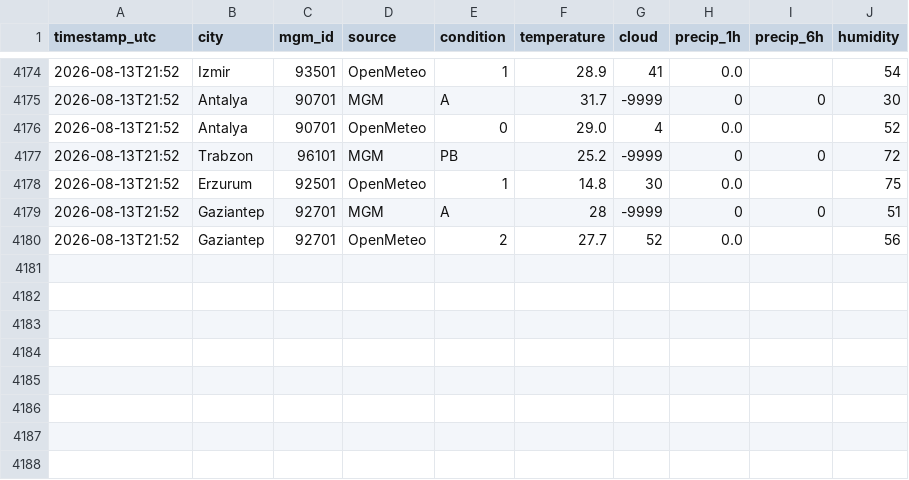
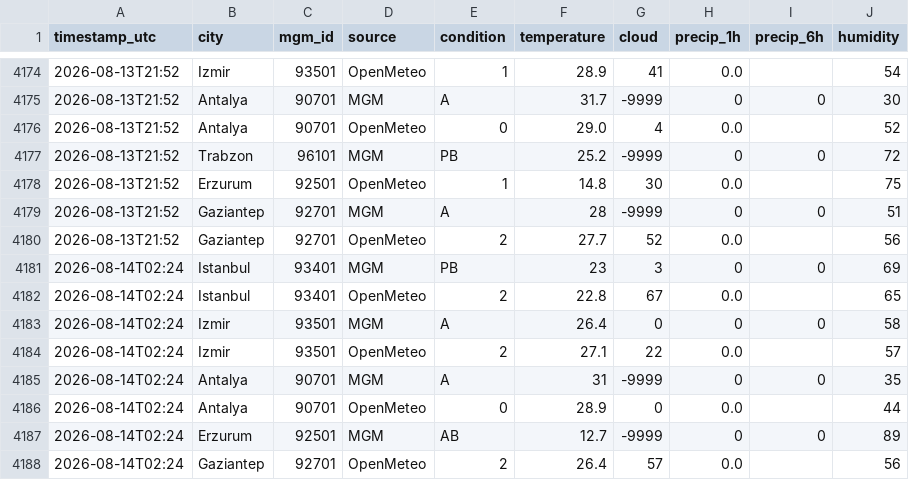
Before and after one commit to skartas72/wtw-accuracy, a CSV file: data/observations.csv, drawn as a sheet; only a part is shown, gaps mark what is left out; the diff names each change by its address in the sheet, - before the commit and + after, or states it on an @@ line.

```diff
--- a/data/observations.csv
+++ b/data/observations.csv
+row 4181: 2026-08-14T02:24 | Istanbul | 93401 | MGM | PB | 23 | 3 | 0 | 0 | 69
+row 4182: 2026-08-14T02:24 | Istanbul | 93401 | OpenMeteo | 2 | 22.8 | 67 | 0.0 |  | 65
+row 4183: 2026-08-14T02:24 | Izmir | 93501 | MGM | A | 26.4 | 0 | 0 | 0 | 58
+row 4184: 2026-08-14T02:24 | Izmir | 93501 | OpenMeteo | 2 | 27.1 | 22 | 0.0 |  | 57
+row 4185: 2026-08-14T02:24 | Antalya | 90701 | MGM | A | 31 | -9999 | 0 | 0 | 35
+row 4186: 2026-08-14T02:24 | Antalya | 90701 | OpenMeteo | 0 | 28.9 | 0 | 0.0 |  | 44
+row 4187: 2026-08-14T02:24 | Erzurum | 92501 | MGM | AB | 12.7 | -9999 | 0 | 0 | 89
+row 4188: 2026-08-14T02:24 | Gaziantep | 92701 | OpenMeteo | 2 | 26.4 | 57 | 0.0 |  | 56
```
Also changed, not shown: 1 other file.
